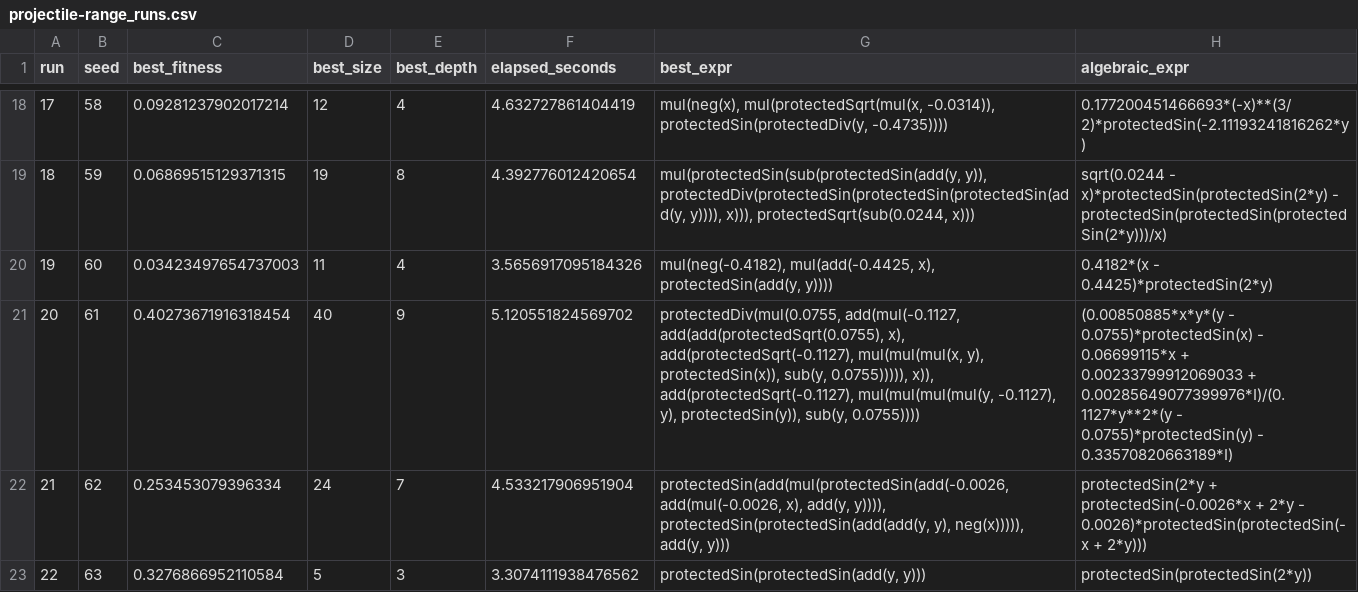
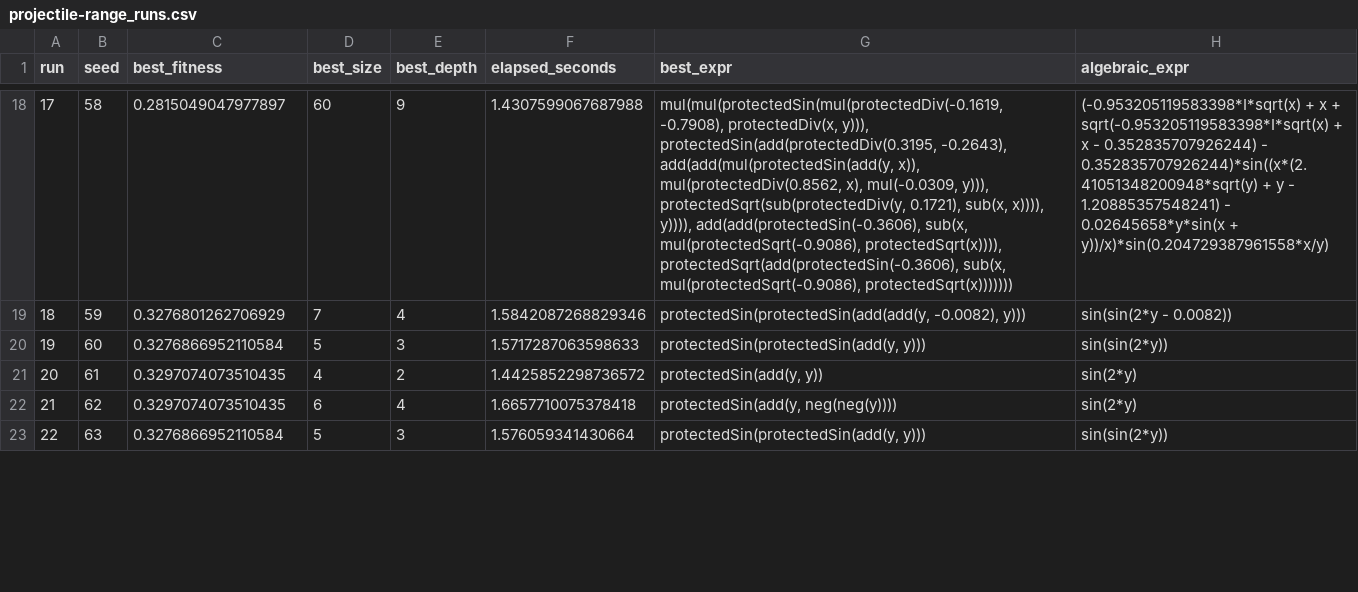
Before and after one commit to LucasMacieel/symbolic-regression, a CSV file: results/logs/projectile-range_runs.csv, drawn as a sheet; only a part is shown, gaps mark what is left out; the diff covers the shown part only; the diff names each change by its address in the sheet, - before the commit and + after, or states it on an @@ line.

Commit message:
Change tournament size and mutation individual generation

```diff
--- a/results/logs/projectile-range_runs.csv
+++ b/results/logs/projectile-range_runs.csv
-C18 (best_fitness): 0.09281237902017214
+C18 (best_fitness): 0.2815049047977897
-D18 (best_size): 12
+D18 (best_size): 60
-E18 (best_depth): 4
+E18 (best_depth): 9
-F18 (elapsed_seconds): 4.632727861404419
+F18 (elapsed_seconds): 1.4307599067687988
-G18 (best_expr): mul(neg(x), mul(protectedSqrt(mul(x, -0.0314)), protectedSin(protectedDiv(y, -0.4735))))
+G18 (best_expr): mul(mul(protectedSin(mul(protectedDiv(-0.1619, -0.7908), protectedDiv(x, y))), protectedSin(add(protectedDiv(0.3195, -0.2643), add(add(mul(protectedSin(add(y, x)), mul(protectedDiv(0.8562, x), mul(-0.0309, y))), protectedSqrt(sub(protectedDiv(y, 0.1721), sub(x, x)))), y)))), add(add(protectedSin(-0.3606), sub(x, mul(protectedSqrt(-0.9086), protectedSqrt(x)))), protectedSqrt(add(protectedSin(-0.3606), sub(x, mul(protectedSqrt(-0.9086), protectedSqrt(x)))))))
-H18 (algebraic_expr): 0.177200451466693*(-x)**(3/2)*protectedSin(-2.11193241816262*y)
+H18 (algebraic_expr): (-0.953205119583398*I*sqrt(x) + x + sqrt(-0.953205119583398*I*sqrt(x) + x - 0.352835707926244) - 0.352835707926244)*sin((x*(2.41051348200948*sqrt(y) + y - 1.20885357548241) - 0.02645658*y*sin(x + y))/x)*sin(0.204729387961558*x/y)
-C19 (best_fitness): 0.06869515129371315
+C19 (best_fitness): 0.3276801262706929
-D19 (best_size): 19
+D19 (best_size): 7
-E19 (best_depth): 8
+E19 (best_depth): 4
-F19 (elapsed_seconds): 4.392776012420654
+F19 (elapsed_seconds): 1.5842087268829346
-G19 (best_expr): mul(protectedSin(sub(protectedSin(add(y, y)), protectedDiv(protectedSin(protectedSin(protectedSin(add(y, y)))), x))), protectedSqrt(sub(0.0244, x)))
+G19 (best_expr): protectedSin(protectedSin(add(add(y, -0.0082), y)))
-H19 (algebraic_expr): sqrt(0.0244 - x)*protectedSin(protectedSin(2*y) - protectedSin(protectedSin(protectedSin(2*y)))/x)
+H19 (algebraic_expr): sin(sin(2*y - 0.0082))
-C20 (best_fitness): 0.03423497654737003
+C20 (best_fitness): 0.3276866952110584
-D20 (best_size): 11
+D20 (best_size): 5
-E20 (best_depth): 4
+E20 (best_depth): 3
-F20 (elapsed_seconds): 3.5656917095184326
+F20 (elapsed_seconds): 1.5717287063598633
-G20 (best_expr): mul(neg(-0.4182), mul(add(-0.4425, x), protectedSin(add(y, y))))
+G20 (best_expr): protectedSin(protectedSin(add(y, y)))
-H20 (algebraic_expr): 0.4182*(x - 0.4425)*protectedSin(2*y)
+H20 (algebraic_expr): sin(sin(2*y))
-C21 (best_fitness): 0.40273671916318454
+C21 (best_fitness): 0.3297074073510435
-D21 (best_size): 40
+D21 (best_size): 4
-E21 (best_depth): 9
+E21 (best_depth): 2
-F21 (elapsed_seconds): 5.120551824569702
+F21 (elapsed_seconds): 1.4425852298736572
-G21 (best_expr): protectedDiv(mul(0.0755, add(mul(-0.1127, add(add(protectedSqrt(0.0755), x), add(protectedSqrt(-0.1127), mul(mul(mul(x, y), protectedSin(x)), sub(y, 0.0755))))), x)), add(protectedSqrt(-0.1127), mul(mul(mul(mul(y, -0.1127), y), protectedSin(y)), sub(y, 0.0755))))
+G21 (best_expr): protectedSin(add(y, y))
-H21 (algebraic_expr): (0.00850885*x*y*(y - 0.0755)*protectedSin(x) - 0.06699115*x + 0.00233799912069033 + 0.00285649077399976*I)/(0.1127*y**2*(y - 0.0755)*protectedSin(y) - 0.33570820663189*I)
+H21 (algebraic_expr): sin(2*y)
-C22 (best_fitness): 0.253453079396334
+C22 (best_fitness): 0.3297074073510435
-D22 (best_size): 24
+D22 (best_size): 6
-E22 (best_depth): 7
+E22 (best_depth): 4
-F22 (elapsed_seconds): 4.533217906951904
+F22 (elapsed_seconds): 1.6657710075378418
-G22 (best_expr): protectedSin(add(mul(protectedSin(add(-0.0026, add(mul(-0.0026, x), add(y, y)))), protectedSin(protectedSin(add(add(y, y), neg(x))))), add(y, y)))
+G22 (best_expr): protectedSin(add(y, neg(neg(y))))
-H22 (algebraic_expr): protectedSin(2*y + protectedSin(-0.0026*x + 2*y - 0.0026)*protectedSin(protectedSin(-x + 2*y)))
+H22 (algebraic_expr): sin(2*y)
-F23 (elapsed_seconds): 3.3074111938476562
+F23 (elapsed_seconds): 1.576059341430664
-H23 (algebraic_expr): protectedSin(protectedSin(2*y))
+H23 (algebraic_expr): sin(sin(2*y))
```
Also changed, not shown: 138 edited cells elsewhere in this file, results/logs/bernoullis-equation_runs.csv, results/logs/keplers-third-law_runs.csv, 33 other files.
